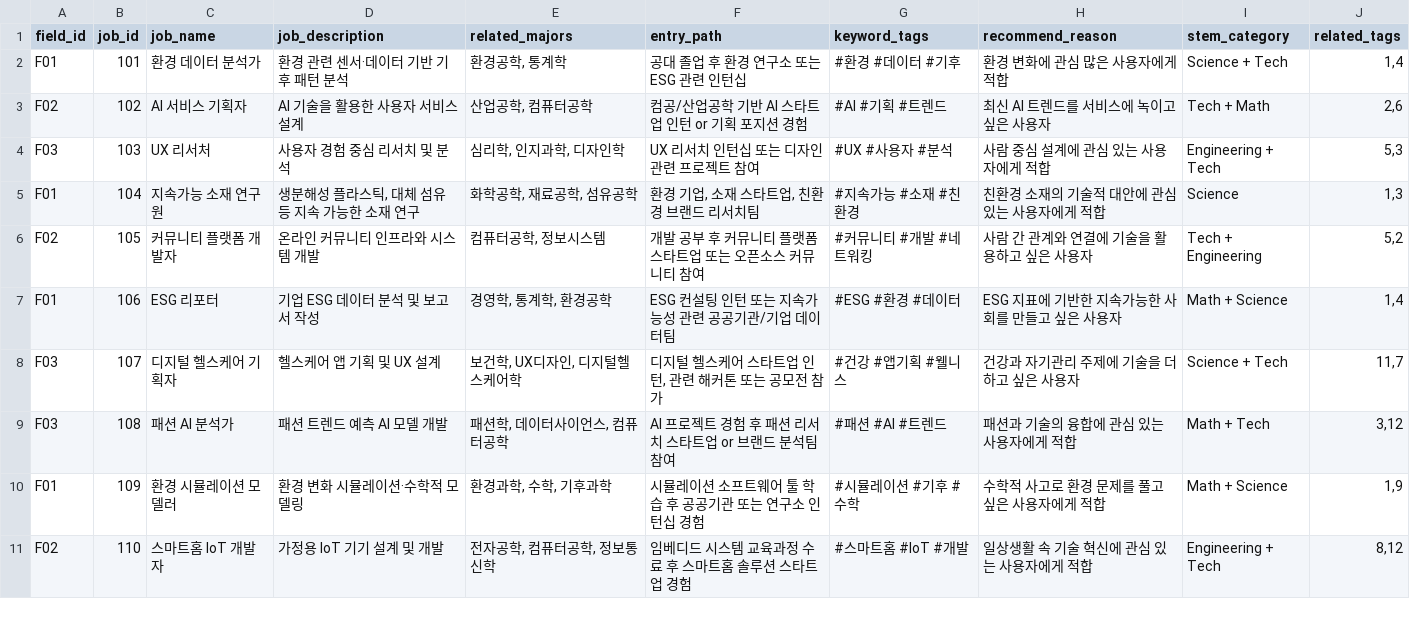
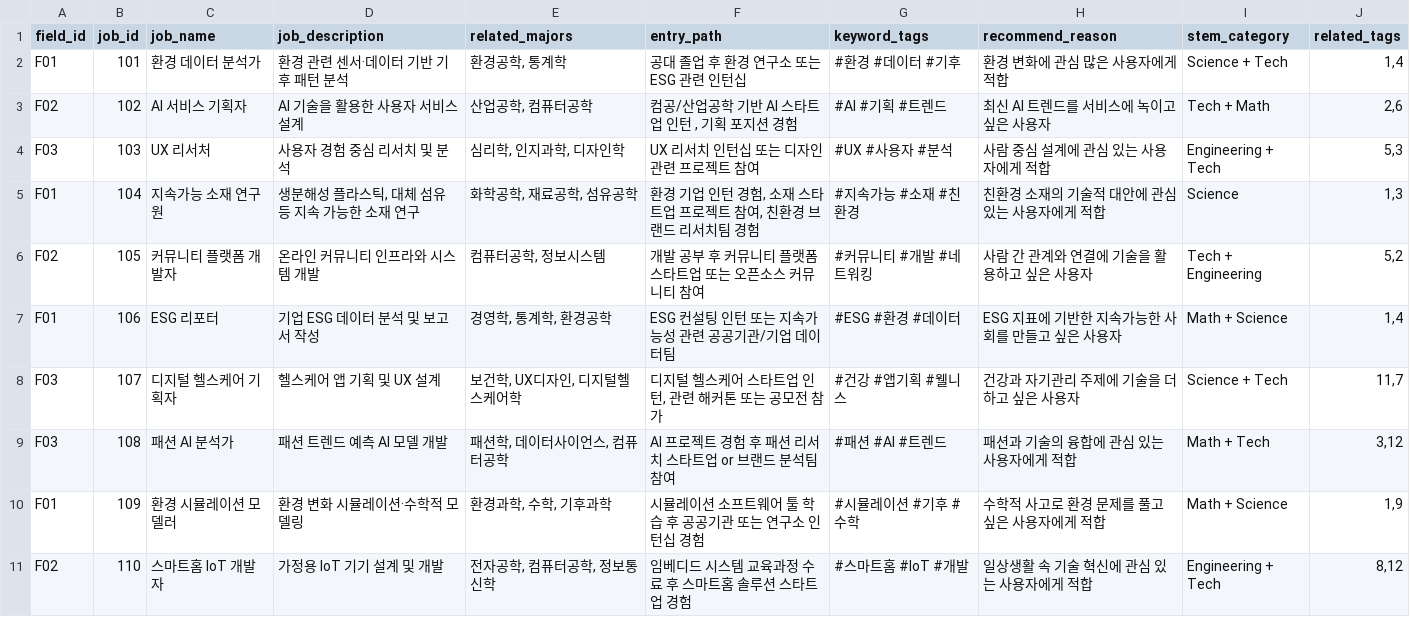
Before and after one commit to 2025-HERETHON/2025-herethon-3, a CSV file: match/job_table.csv, drawn as a sheet.

Commit message:
Feat : 진입경로멘트수정

```diff
--- a/match/job_table.csv
+++ b/match/job_table.csv
@@ -2,5 +2,5 @@ field_id,job_id,job_name,job_description,related_majors,entry_path,keyword_tags,
 F01,101,환경 데이터 분석가,환경 관련 센서·데이터 기반 기후 패턴 분석,"환경공학, 통계학","공대 졸업 후 환경 연구소 또는 ESG 관련 인턴십","#환경 #데이터 #기후",환경 변화에 관심 많은 사용자에게 적합,"Science + Tech","1,4"
-F02,102,AI 서비스 기획자,AI 기술을 활용한 사용자 서비스 설계,"산업공학, 컴퓨터공학","컴공/산업공학 기반 AI 스타트업 인턴 or 기획 포지션 경험","#AI #기획 #트렌드",최신 AI 트렌드를 서비스에 녹이고 싶은 사용자,"Tech + Math","2,6"
+F02,102,AI 서비스 기획자,AI 기술을 활용한 사용자 서비스 설계,"산업공학, 컴퓨터공학","컴공/산업공학 기반 AI 스타트업 인턴 , 기획 포지션 경험","#AI #기획 #트렌드",최신 AI 트렌드를 서비스에 녹이고 싶은 사용자,"Tech + Math","2,6"
 F03,103,UX 리서처,사용자 경험 중심 리서치 및 분석,"심리학, 인지과학, 디자인학","UX 리서치 인턴십 또는 디자인 관련 프로젝트 참여","#UX #사용자 #분석",사람 중심 설계에 관심 있는 사용자에게 적합,"Engineering + Tech","5,3"
-F01,104,지속가능 소재 연구원,"생분해성 플라스틱, 대체 섬유 등 지속 가능한 소재 연구","화학공학, 재료공학, 섬유공학","환경 기업, 소재 스타트업, 친환경 브랜드 리서치팀","#지속가능 #소재 #친환경",친환경 소재의 기술적 대안에 관심 있는 사용자에게 적합,"Science","1,3"
+F01,104,지속가능 소재 연구원,"생분해성 플라스틱, 대체 섬유 등 지속 가능한 소재 연구","화학공학, 재료공학, 섬유공학","환경 기업 인턴 경험, 소재 스타트업 프로젝트 참여, 친환경 브랜드 리서치팀 경험","#지속가능 #소재 #친환경",친환경 소재의 기술적 대안에 관심 있는 사용자에게 적합,"Science","1,3"
 F02,105,커뮤니티 플랫폼 개발자,온라인 커뮤니티 인프라와 시스템 개발,"컴퓨터공학, 정보시스템","개발 공부 후 커뮤니티 플랫폼 스타트업 또는 오픈소스 커뮤니티 참여","#커뮤니티 #개발 #네트워킹",사람 간 관계와 연결에 기술을 활용하고 싶은 사용자,"Tech + Engineering","5,2"
```
